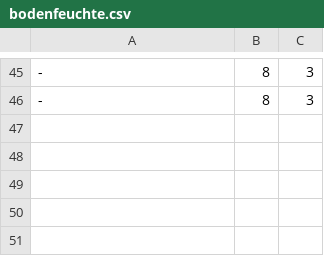
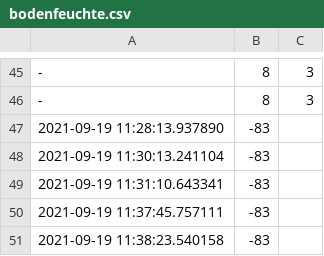
Before and after one commit to Daniel-Kitz/Kayen-API, a CSV file: Daten/bodenfeuchte.csv, drawn as a sheet; only a part is shown, gaps mark what is left out; the diff names each change by its address in the sheet, - before the commit and + after, or states it on an @@ line.

```diff
--- a/Daten/bodenfeuchte.csv
+++ b/Daten/bodenfeuchte.csv
+row 47: 2021-09-19 11:28:13.937890 | -83
+row 48: 2021-09-19 11:30:13.241104 | -83
+row 49: 2021-09-19 11:31:10.643341 | -83
+row 50: 2021-09-19 11:37:45.757111 | -83
+row 51: 2021-09-19 11:38:23.540158 | -83
```
Also changed, not shown: Daten/humidity.csv, Daten/temperature.csv, 2 other files.
